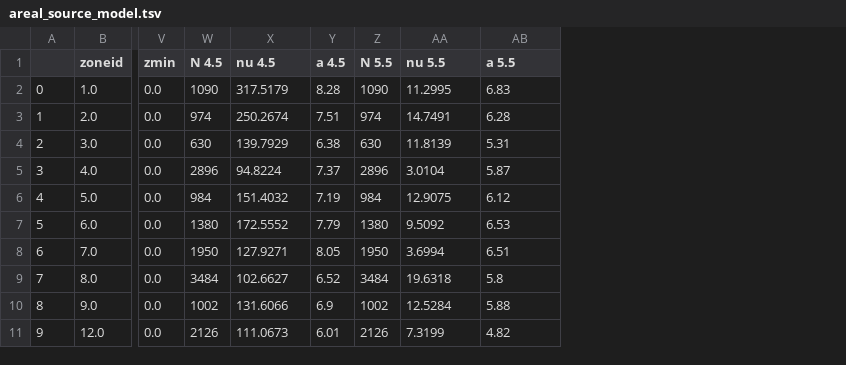
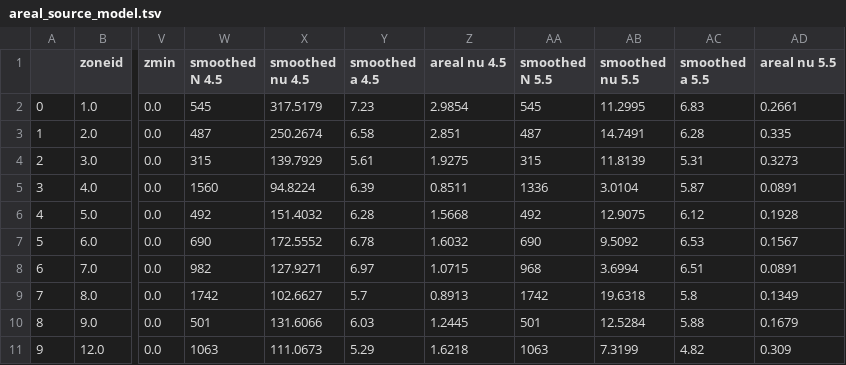
Before and after one commit to nackerley/indian-subcontinent-psha, a TSV file: Source Models/areal_source_model.tsv, drawn as a sheet; only a part is shown, gaps mark what is left out; removed rows and columns are numbered as before the commit, all else as after; the diff names each change by its address in the sheet, - before the commit and + after, or states it on an @@ line.

Commit message:
Updated to include comptuation of activity rates from areal and smoothed models as well as catalogue. This represents the source modeling of the first batch of jobs sent to the server.
Former-commit-id: cd79d3cb6c1e4854592621a307bba8d681c417fa

```diff
--- a/Source Models/areal_source_model.tsv
+++ b/Source Models/areal_source_model.tsv
-column W (N 4.5), rows 2-11: 1090 | 974 | 630 | 2896 | 984 | 1380 | 1950 | 3484 | 1002 | 2126
+column W (smoothed N 4.5), rows 2-11: 545 | 487 | 315 | 1560 | 492 | 690 | 982 | 1742 | 501 | 1063
-column Y (a 4.5), rows 2-11: 8.28 | 7.51 | 6.38 | 7.37 | 7.19 | 7.79 | 8.05 | 6.52 | 6.9 | 6.01
-column Z (N 5.5), rows 2-11: 1090 | 974 | 630 | 2896 | 984 | 1380 | 1950 | 3484 | 1002 | 2126
+column Y (smoothed a 4.5), rows 2-11: 7.23 | 6.58 | 5.61 | 6.39 | 6.28 | 6.78 | 6.97 | 5.7 | 6.03 | 5.29
+column Z (areal nu 4.5), rows 2-11: 2.9854 | 2.851 | 1.9275 | 0.8511 | 1.5668 | 1.6032 | 1.0715 | 0.8913 | 1.2445 | 1.6218
+column AA (smoothed N 5.5), rows 2-11: 545 | 487 | 315 | 1336 | 492 | 690 | 968 | 1742 | 501 | 1063
+column AD (areal nu 5.5), rows 2-11: 0.2661 | 0.335 | 0.3273 | 0.0891 | 0.1928 | 0.1567 | 0.0891 | 0.1349 | 0.1679 | 0.309
-X1: nu 4.5
+X1: smoothed nu 4.5
-AB1: nu 5.5
+AB1: smoothed nu 5.5
-AC1: a 5.5
+AC1: smoothed a 5.5
```
Also changed, not shown: 10 other files.
